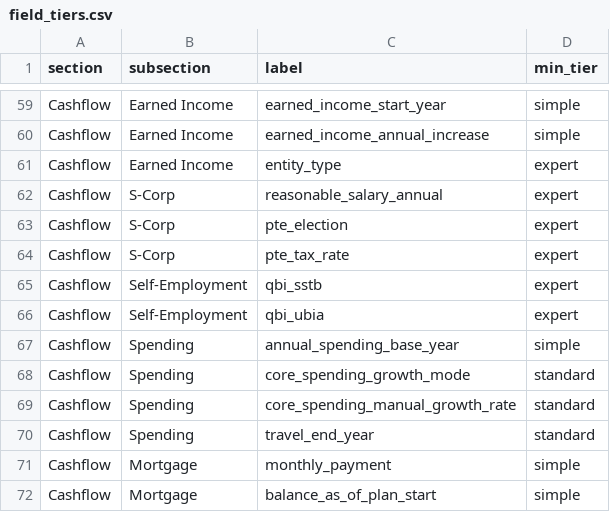
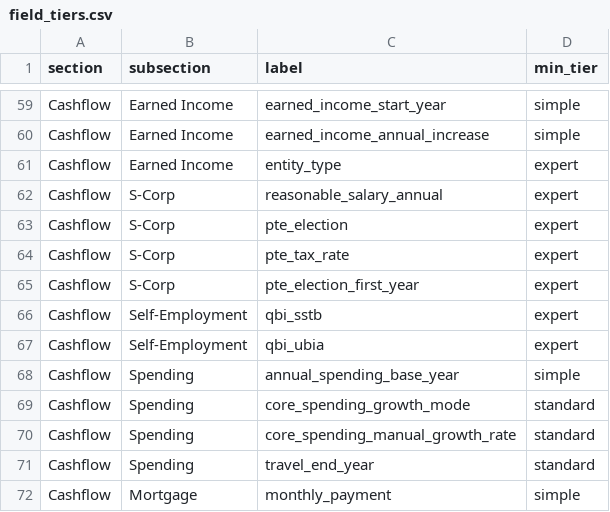
Before and after one commit to matthartzman/retirement_system, a CSV file: reference_src/field_tiers.csv, drawn as a sheet; only a part is shown, gaps mark what is left out; the shorter side is filled out with more unchanged rows; the diff names each change by its address in the sheet, - before the commit and + after, or states it on an @@ line.

```diff
--- a/reference_src/field_tiers.csv
+++ b/reference_src/field_tiers.csv
+row 65: Cashflow | S-Corp | pte_election_first_year | expert
```
Also changed, not shown: reference_src/schema.csv, 10 other files.
